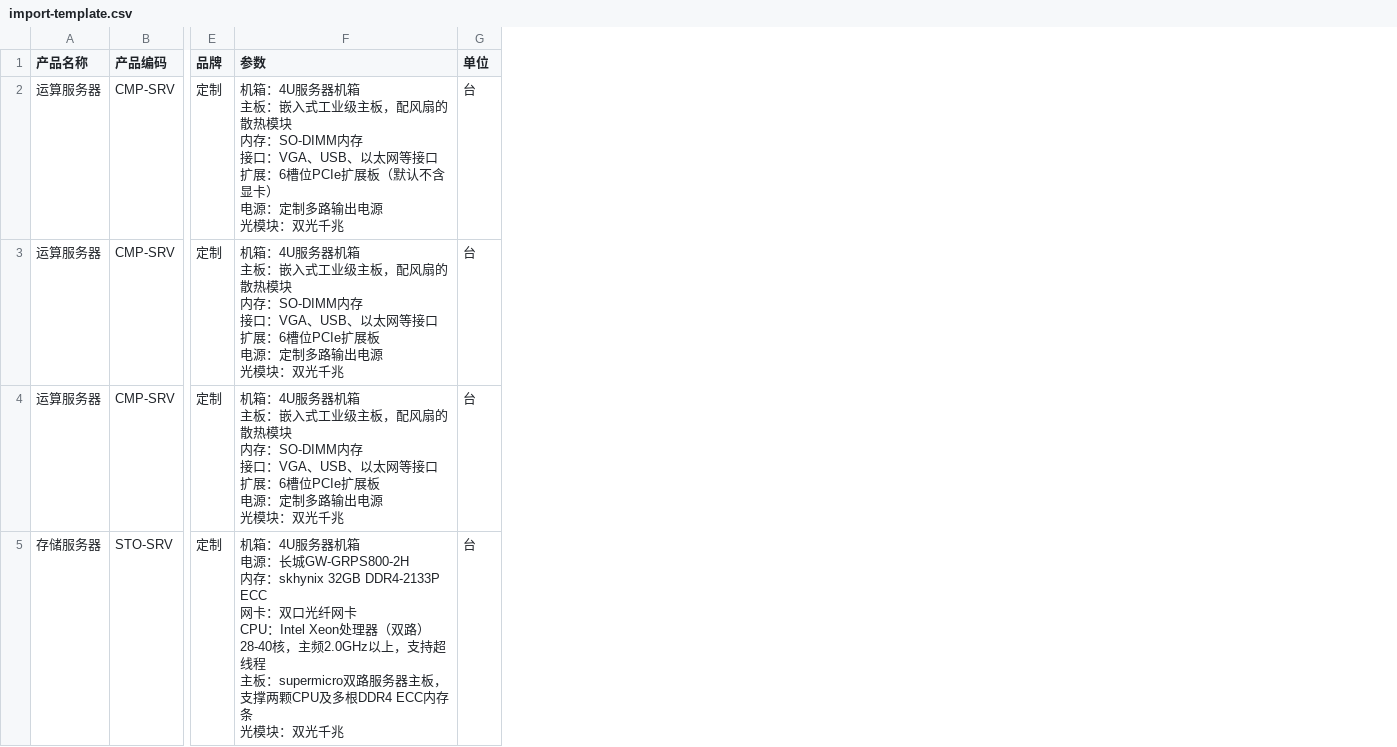
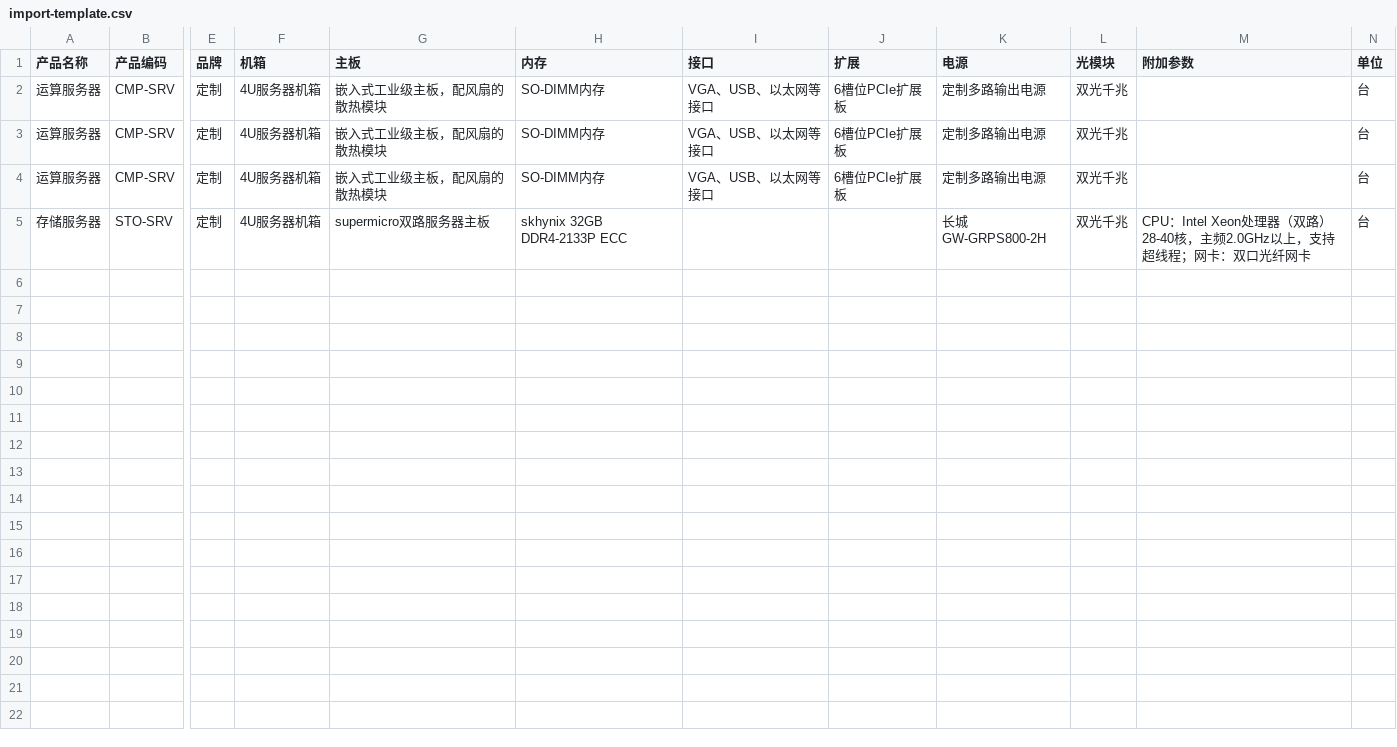
Before and after one commit to Rust-Framework/rust-webx, a CSV file: dmbit/sample/import-template.csv, drawn as a sheet; only a part is shown, gaps mark what is left out; removed rows and columns are numbered as before the commit, all else as after; ↵ is a line break in a cell; the diff names each change by its address in the sheet, - before the commit and + after, or states it on an @@ line.

Commit message:
feat: 更新图标库，优化导入导出功能与帮助文档
1. 更新图标库资源与iconfont配置，替换为新的图标集
2. 重构前端代码，使用自定义iconfont替代Ant Design内置图标
3. 优化CSV导入模板与数据规范，统一字段名称为"数量"替代"计划数量"
4. 完善后台管理页面UI与布局，新增表单分区与响应式排版
5. 重写帮助文档，补充详细使用教程与常见问题解答
6. 新增示例导入数据与数据规格说明文档

```diff
--- a/dmbit/sample/import-template.csv
+++ b/dmbit/sample/import-template.csv
-column F (参数), rows 2-5: 机箱：4U服务器机箱 ↵ 主板：嵌入式工业级主板，配风扇的散热模块 ↵ 内存：SO-DIMM内存 ↵ 接口：VGA、USB、以太网等接口 ↵ 扩展：6槽位PCIe扩展板（默认不含显卡） ↵ 电源：定制多路输出电源 ↵ 光模块：双光千兆 | 机箱：4U服务器机箱 ↵ 主板：嵌入式工业级主板，配风扇的散热模块 ↵ 内存：SO-DIMM内存 ↵ 接口：VGA、USB、以太网等接口 ↵ 扩展：6槽位PCIe扩展板 ↵ 电源：定制多路输出电源 ↵ 光模块：双光千兆 | 机箱：4U服务器机箱 ↵ 主板：嵌入式工业级主板，配风扇的散热模块 ↵ 内存：SO-DIMM内存 ↵ 接口：VGA、USB、以太网等接口 ↵ 扩展：6槽位PCIe扩展板 ↵ 电源：定制多路输出电源 ↵ 光模块：双光千兆 | 机箱：4U服务器机箱 ↵ 电源：长城GW-GRPS800-2H ↵ 内存：skhynix 32GB DDR4-2133P ECC ↵ 网卡：双口光纤网卡 ↵ CPU：Intel Xeon处理器（双路）28-40核，主频2.0GHz以上，支持超线程 ↵ 主板：supermicro双路服务器主板，支撑两颗CPU及多根DDR4 ECC内存条 ↵ 光模块：双光千兆
+column F (机箱), rows 2-5: all 4U服务器机箱
+column G (主板), rows 2-5: 嵌入式工业级主板，配风扇的散热模块 | 嵌入式工业级主板，配风扇的散热模块 | 嵌入式工业级主板，配风扇的散热模块 | supermicro双路服务器主板
+column H (内存), rows 2-5: SO-DIMM内存 | SO-DIMM内存 | SO-DIMM内存 | skhynix 32GB DDR4-2133P ECC
+column I (接口), rows 2-4: all VGA、USB、以太网等接口
+column J (扩展), rows 2-4: all 6槽位PCIe扩展板
+column K (电源), rows 2-5: 定制多路输出电源 | 定制多路输出电源 | 定制多路输出电源 | 长城GW-GRPS800-2H
+column L (光模块), rows 2-5: all 双光千兆
+column M (附加参数), row 5: CPU：Intel Xeon处理器（双路）28-40核，主频2.0GHz以上，支持超线程；网卡：双口光纤网卡
```
Also changed, not shown: 15 other files.
